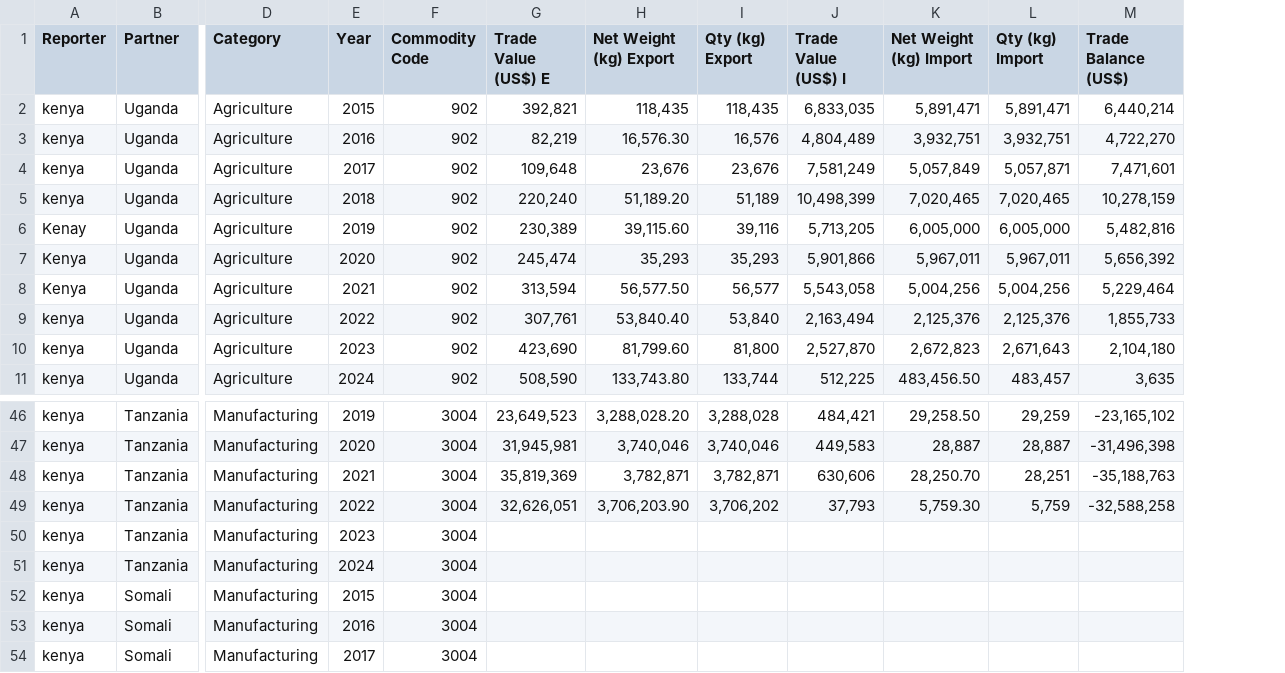
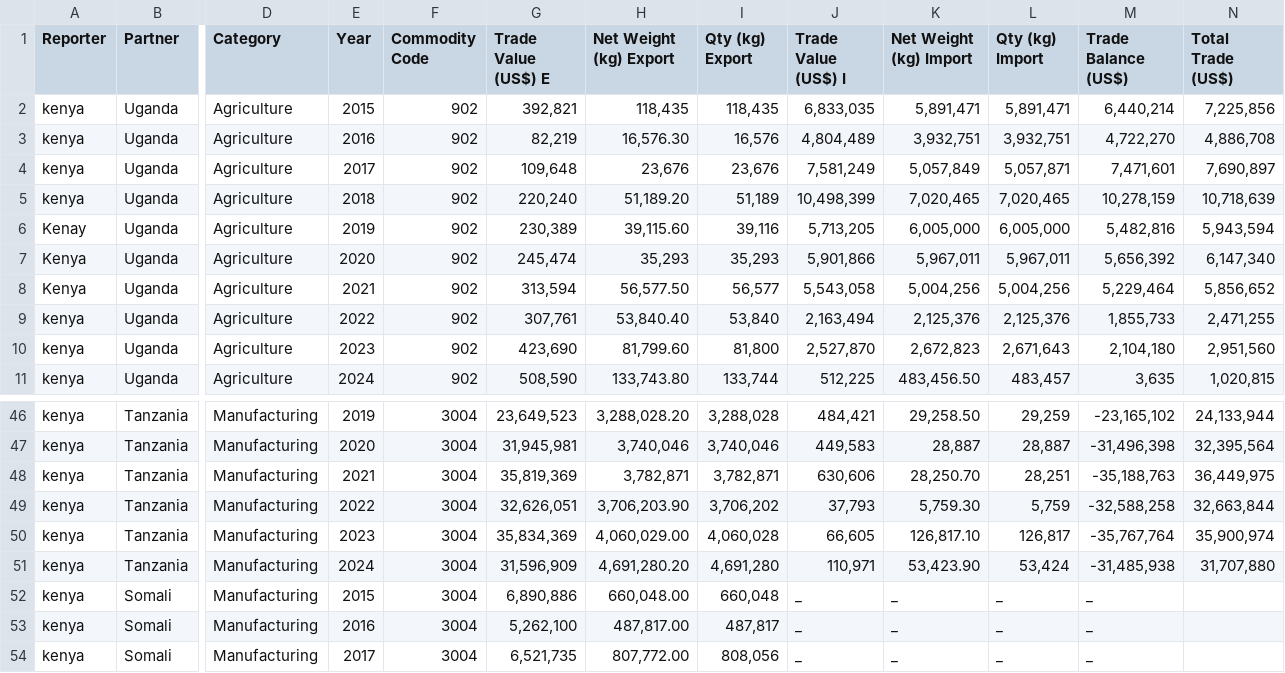
Before and after one commit to thugge254/EAC-Trade-Economic-Integration-Analysis, a CSV file: data/UN Comtrade Data.csv, drawn as a sheet; only a part is shown, gaps mark what is left out; the diff covers the shown part only; the diff names each change by its address in the sheet, - before the commit and + after, or states it on an @@ line.

Commit message:
more updates

```diff
--- a/data/UN Comtrade Data.csv
+++ b/data/UN Comtrade Data.csv
+column N (Total Trade (US$)), rows 2-11: 7,225,856 | 4,886,708 | 7,690,897 | 10,718,639 | 5,943,594 | 6,147,340 | 5,856,652 | 2,471,255 | 2,951,560 | 1,020,815; rows 46-51: 24,133,944 | 32,395,564 | 36,449,975 | 32,663,844 | 35,900,974 | 31,707,880
-G50 (Trade Value (US$) E): (empty)
+G50 (Trade Value (US$) E): 35,834,369
-H50 (Net Weight (kg) Export): (empty)
+H50 (Net Weight (kg) Export): 4,060,029.00
-I50 (Qty (kg) Export): (empty)
+I50 (Qty (kg) Export): 4,060,028
-J50 (Trade Value (US$) I): (empty)
+J50 (Trade Value (US$) I): 66,605
-K50 (Net Weight (kg) Import): (empty)
+K50 (Net Weight (kg) Import): 126,817.10
-L50 (Qty (kg) Import): (empty)
+L50 (Qty (kg) Import): 126,817
-M50 (Trade Balance (US$)): (empty)
+M50 (Trade Balance (US$)): -35,767,764
-G51 (Trade Value (US$) E): (empty)
+G51 (Trade Value (US$) E): 31,596,909
-H51 (Net Weight (kg) Export): (empty)
+H51 (Net Weight (kg) Export): 4,691,280.20
-I51 (Qty (kg) Export): (empty)
+I51 (Qty (kg) Export): 4,691,280
-J51 (Trade Value (US$) I): (empty)
+J51 (Trade Value (US$) I): 110,971
-K51 (Net Weight (kg) Import): (empty)
+K51 (Net Weight (kg) Import): 53,423.90
-L51 (Qty (kg) Import): (empty)
+L51 (Qty (kg) Import): 53,424
-M51 (Trade Balance (US$)): (empty)
+M51 (Trade Balance (US$)): -31,485,938
-G52 (Trade Value (US$) E): (empty)
+G52 (Trade Value (US$) E): 6,890,886
-H52 (Net Weight (kg) Export): (empty)
+H52 (Net Weight (kg) Export): 660,048.00
-I52 (Qty (kg) Export): (empty)
+I52 (Qty (kg) Export): 660,048
-J52:J54 (Trade Value (US$) I): (empty)
+J52:J54 (Trade Value (US$) I): _
-K52:K54 (Net Weight (kg) Import): (empty)
+K52:K54 (Net Weight (kg) Import): _
-L52:L54 (Qty (kg) Import): (empty)
+L52:L54 (Qty (kg) Import): _
-M52:M54 (Trade Balance (US$)): (empty)
+M52:M54 (Trade Balance (US$)): _
-G53 (Trade Value (US$) E): (empty)
+G53 (Trade Value (US$) E): 5,262,100
-H53 (Net Weight (kg) Export): (empty)
+H53 (Net Weight (kg) Export): 487,817.00
-I53 (Qty (kg) Export): (empty)
+I53 (Qty (kg) Export): 487,817
-G54 (Trade Value (US$) E): (empty)
+G54 (Trade Value (US$) E): 6,521,735
-H54 (Net Weight (kg) Export): (empty)
+H54 (Net Weight (kg) Export): 807,772.00
-I54 (Qty (kg) Export): (empty)
+I54 (Qty (kg) Export): 808,056
```
Also changed, not shown: 10 added rows and 14 edited cells elsewhere in this file.
